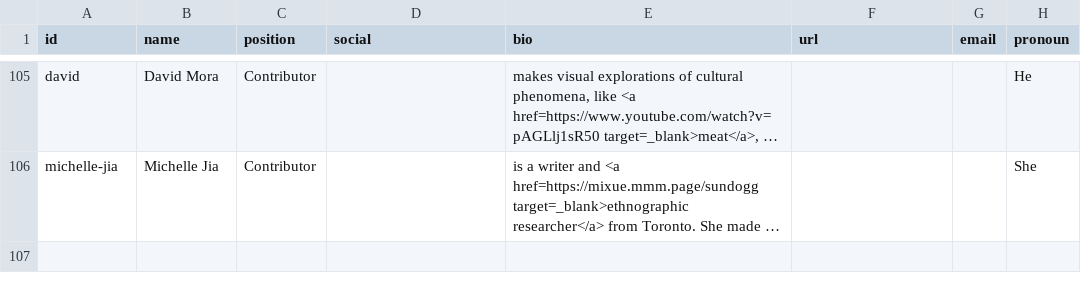
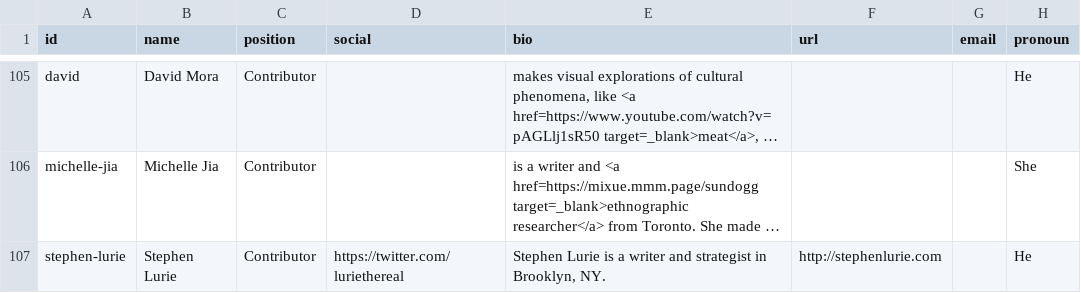
Before and after one commit to the-pudding/website, a CSV file: src/data/authors.csv, drawn as a sheet; only a part is shown, gaps mark what is left out; long unchanged cells end in …; the diff names each change by its address in the sheet, - before the commit and + after, or states it on an @@ line.

```diff
--- a/src/data/authors.csv
+++ b/src/data/authors.csv
+row 107: stephen-lurie | Stephen Lurie | Contributor | https://twitter.com/luriethereal | Stephen Lurie is a writer and strategist in Brooklyn, NY. | http://stephenlurie.com |  | He
```
Also changed, not shown: src/data/stories.csv, static/assets/data/search.csv, 5 other files.
